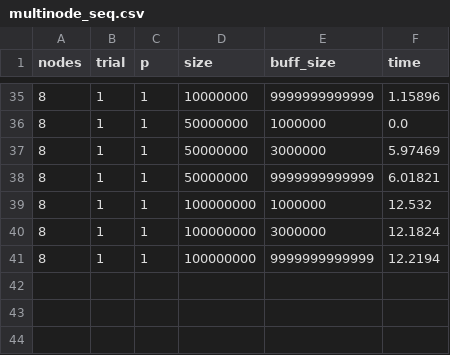
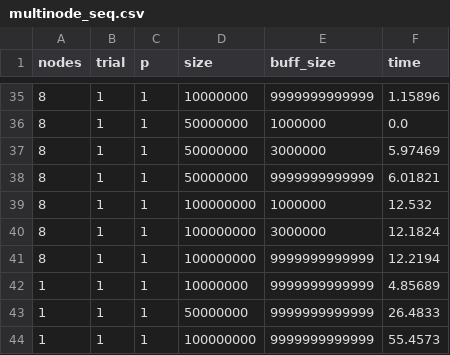
Before and after one commit to DavideB45/SPM, a CSV file: assignment4/results/multinode_seq.csv, drawn as a sheet; only a part is shown, gaps mark what is left out; the diff names each change by its address in the sheet, - before the commit and + after, or states it on an @@ line.

```diff
--- a/assignment4/results/multinode_seq.csv
+++ b/assignment4/results/multinode_seq.csv
+row 42: 1 | 1 | 1 | 10000000 | 9999999999999 | 4.85689
+row 43: 1 | 1 | 1 | 50000000 | 9999999999999 | 26.4833
+row 44: 1 | 1 | 1 | 100000000 | 9999999999999 | 55.4573
```
Also changed, not shown: assignment4/results/multinode_ff.csv, assignment4/results/multinode_ff_2.csv, 3 other files.
